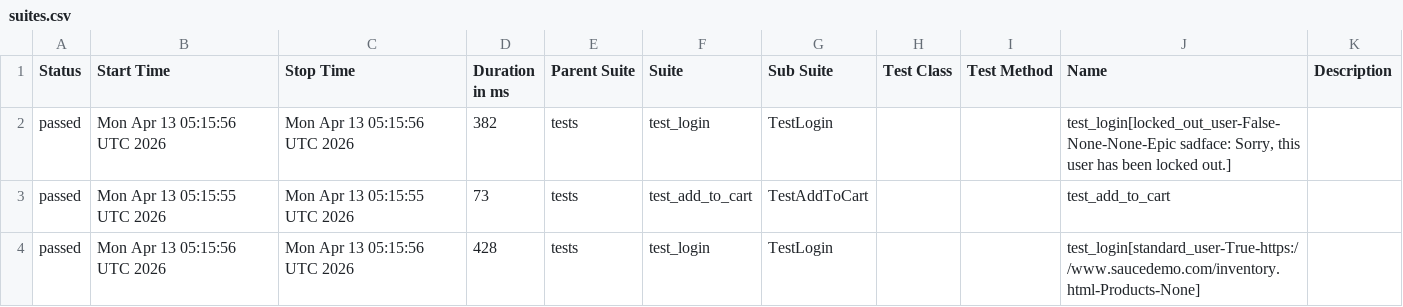
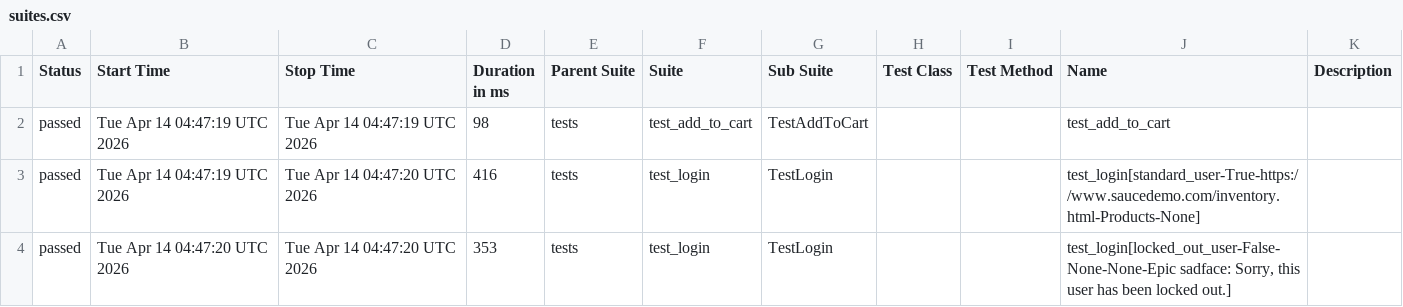
Before and after one commit to mykhailohavryliv/swaglabs-automation, a CSV file: data/suites.csv, drawn as a sheet.

```diff
--- a/data/suites.csv
+++ b/data/suites.csv
@@ -1,4 +1,4 @@
 "Status","Start Time","Stop Time","Duration in ms","Parent Suite","Suite","Sub Suite","Test Class","Test Method","Name","Description"
-"passed","Mon Apr 13 05:15:56 UTC 2026","Mon Apr 13 05:15:56 UTC 2026","382","tests","test_login","TestLogin","","","test_login[locked_out_user-False-None-None-Epic sadface: Sorry, this user has been locked out.]",""
-"passed","Mon Apr 13 05:15:55 UTC 2026","Mon Apr 13 05:15:55 UTC 2026","73","tests","test_add_to_cart","TestAddToCart","","","test_add_to_cart",""
-"passed","Mon Apr 13 05:15:56 UTC 2026","Mon Apr 13 05:15:56 UTC 2026","428","tests","test_login","TestLogin","","","test_login[standard_user-True-https://www.saucedemo.com/inventory.html-Products-None]",""
+"passed","Tue Apr 14 04:47:19 UTC 2026","Tue Apr 14 04:47:19 UTC 2026","98","tests","test_add_to_cart","TestAddToCart","","","test_add_to_cart",""
+"passed","Tue Apr 14 04:47:19 UTC 2026","Tue Apr 14 04:47:20 UTC 2026","416","tests","test_login","TestLogin","","","test_login[standard_user-True-https://www.saucedemo.com/inventory.html-Products-None]",""
+"passed","Tue Apr 14 04:47:20 UTC 2026","Tue Apr 14 04:47:20 UTC 2026","353","tests","test_login","TestLogin","","","test_login[locked_out_user-False-None-None-Epic sadface: Sorry, this user has been locked out.]",""
```
Also changed, not shown: 24 other files.
